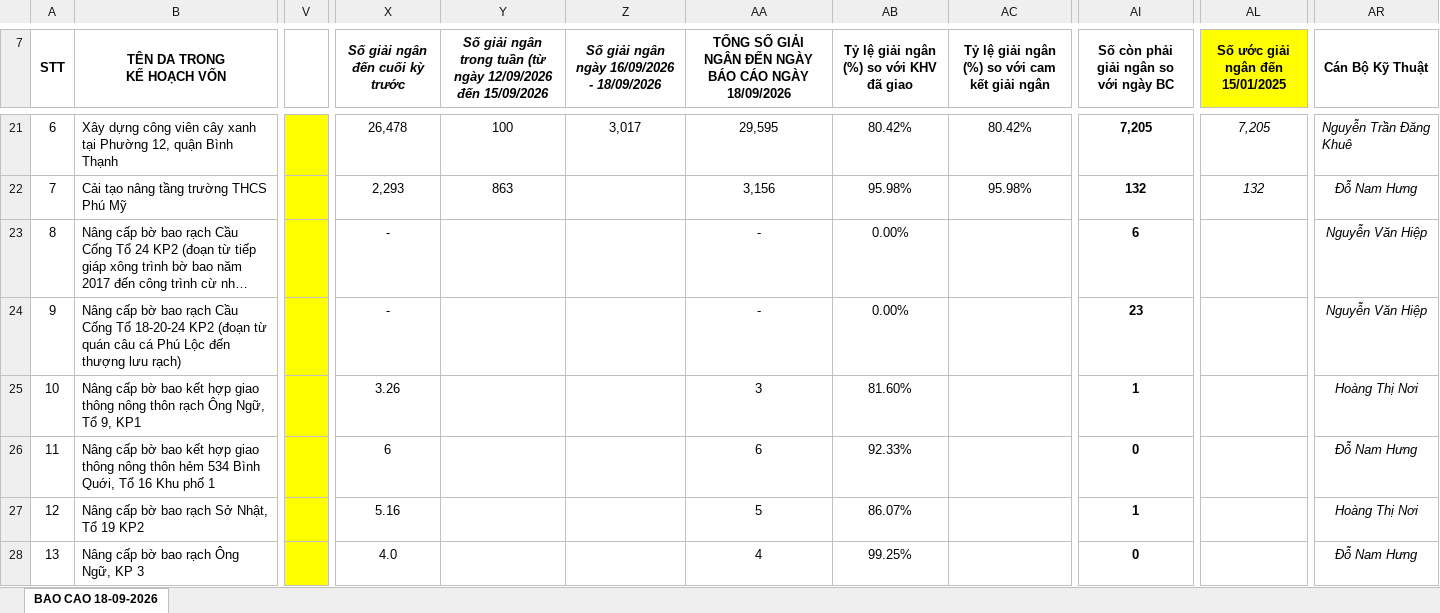
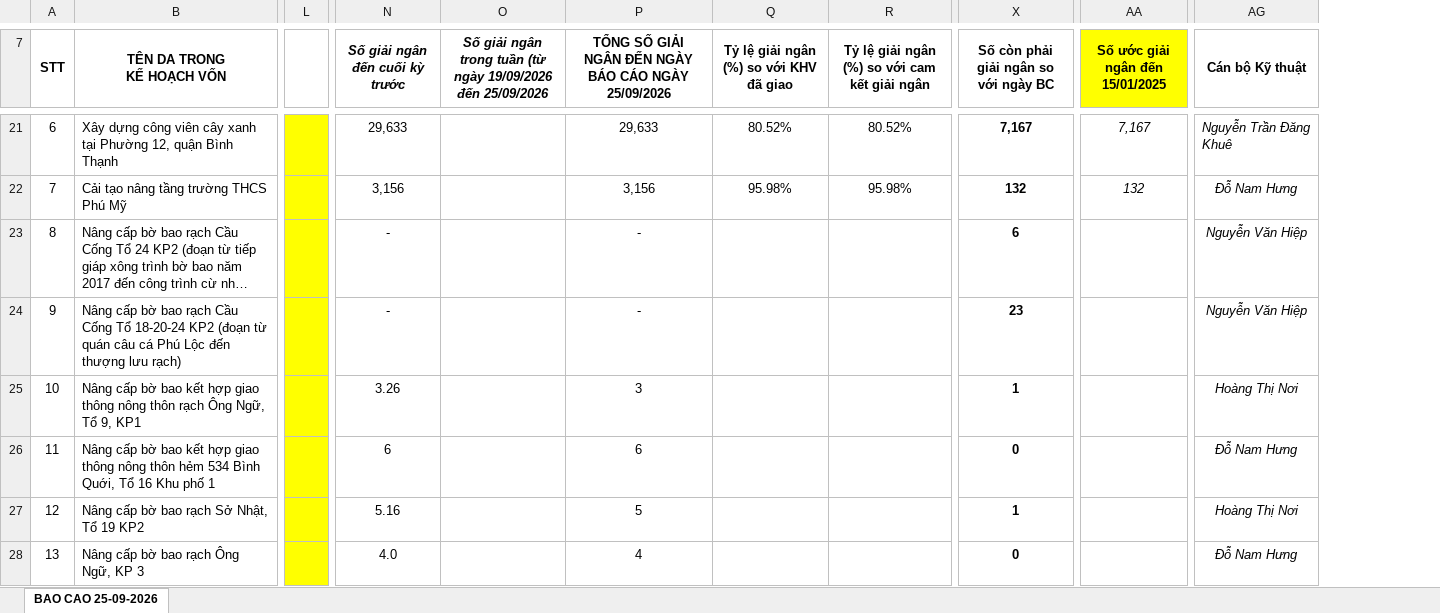
Before and after one commit to UonlyLiv3own/Report-BQLDA, an Excel workbook: report/bao-cao.xlsx, sheet BAO CAO 25-09-2026, drawn as a sheet; only a part is shown, gaps mark what is left out; long unchanged cells end in …; values as stored, in another font and other column widths than the file's, no borders; removed rows and columns are numbered as before the commit, all else as after; ↵ is a line break in a cell; the diff covers the shown part only; the diff names each change by its address in the sheet, - before the commit and + after, or states it on an @@ line.

```diff
--- a/report/bao-cao.xlsx (sheet BAO CAO 25-09-2026)
+++ b/report/bao-cao.xlsx (sheet BAO CAO 25-09-2026)
-sheet tab: BAO CAO 18-09-2026
+sheet tab: BAO CAO 25-09-2026
-column V, empty
@@ column L unhidden, empty @@
-column Y, row 7: Số giải ngân ↵ trong tuần (từ ngày 12/09/2026 đến 15/09/2026; rows 21-22: 100 | 863
-column Z, row 7: Số giải ngân ngày 16/09/2026 - 18/09/2026; row 21: 3,017
+column O, row 7: Số giải ngân ↵ trong tuần (từ ngày 19/09/2026 đến 25/09/2026
-P7: …CÁO NGÀY 18/09/2026
+P7: …CÁO NGÀY 25/09/2026
-AG7: Cán Bộ Kỹ Thuật
+AG7: Cán bộ Kỹ thuật
-N21 (Số giải ngân đến cuối kỳ trước): 26,478
+N21 (Số giải ngân đến cuối kỳ trước): 29,633
-P21: 29,595
+P21: 29,633
-Q21: 80.42%
+Q21: 80.52%
-R21: 80.42%
+R21: 80.52%
-X21: 7,205
+X21: 7,167
-AA21 (Số ước giải ngân đến 15/01/2025): 7,205
+AA21 (Số ước giải ngân đến 15/01/2025): 7,167
-N22 (Số giải ngân đến cuối kỳ trước): 2,293
+N22 (Số giải ngân đến cuối kỳ trước): 3,156
-Q23:Q24: 0.00%
+Q23:Q24: (empty)
-Q25: 81.60%
+Q25: (empty)
-Q26: 92.33%
+Q26: (empty)
-Q27: 86.07%
+Q27: (empty)
-Q28: 99.25%
+Q28: (empty)
```
Also changed, not shown: 2 added rows, 126 edited cells, cell formats and row numbers in column A elsewhere in this sheet, formulas that keep their value, hidden cells, 6 other files.
